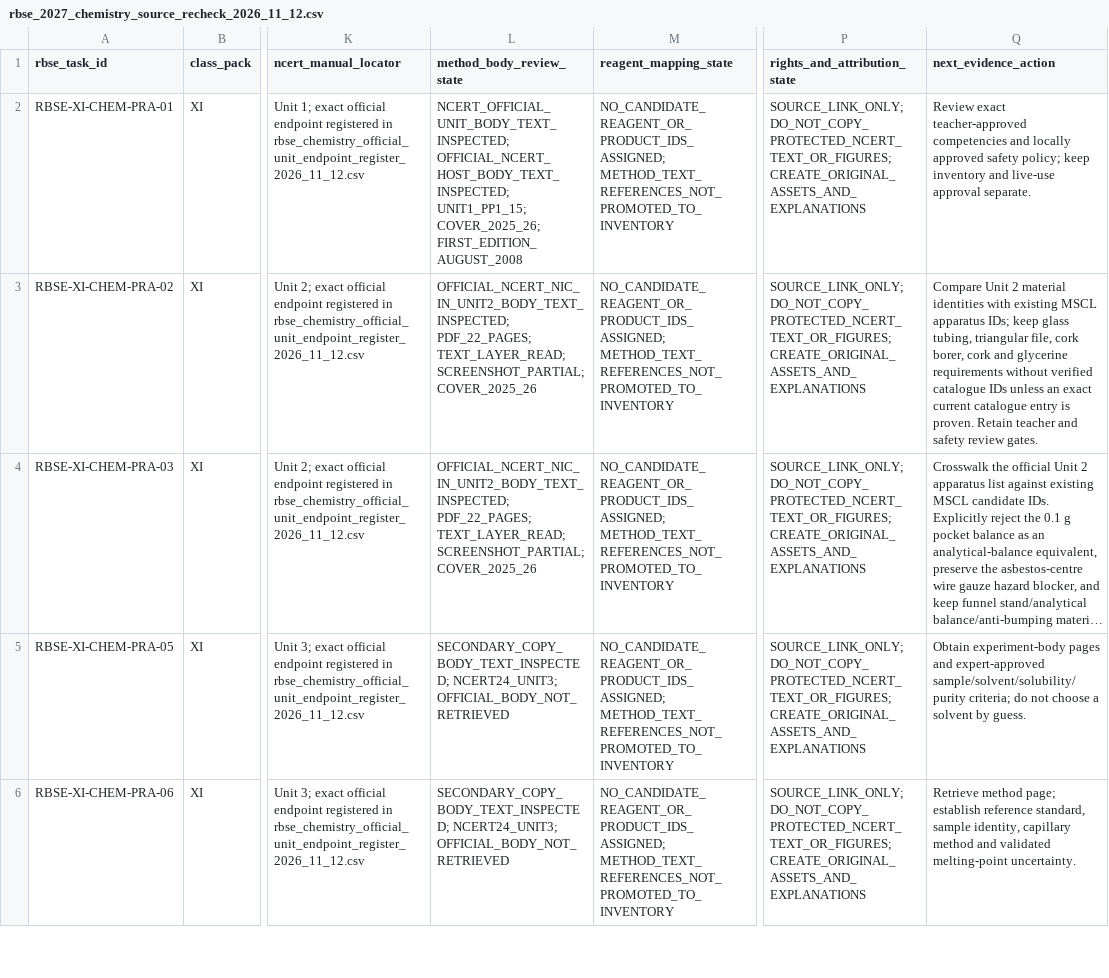
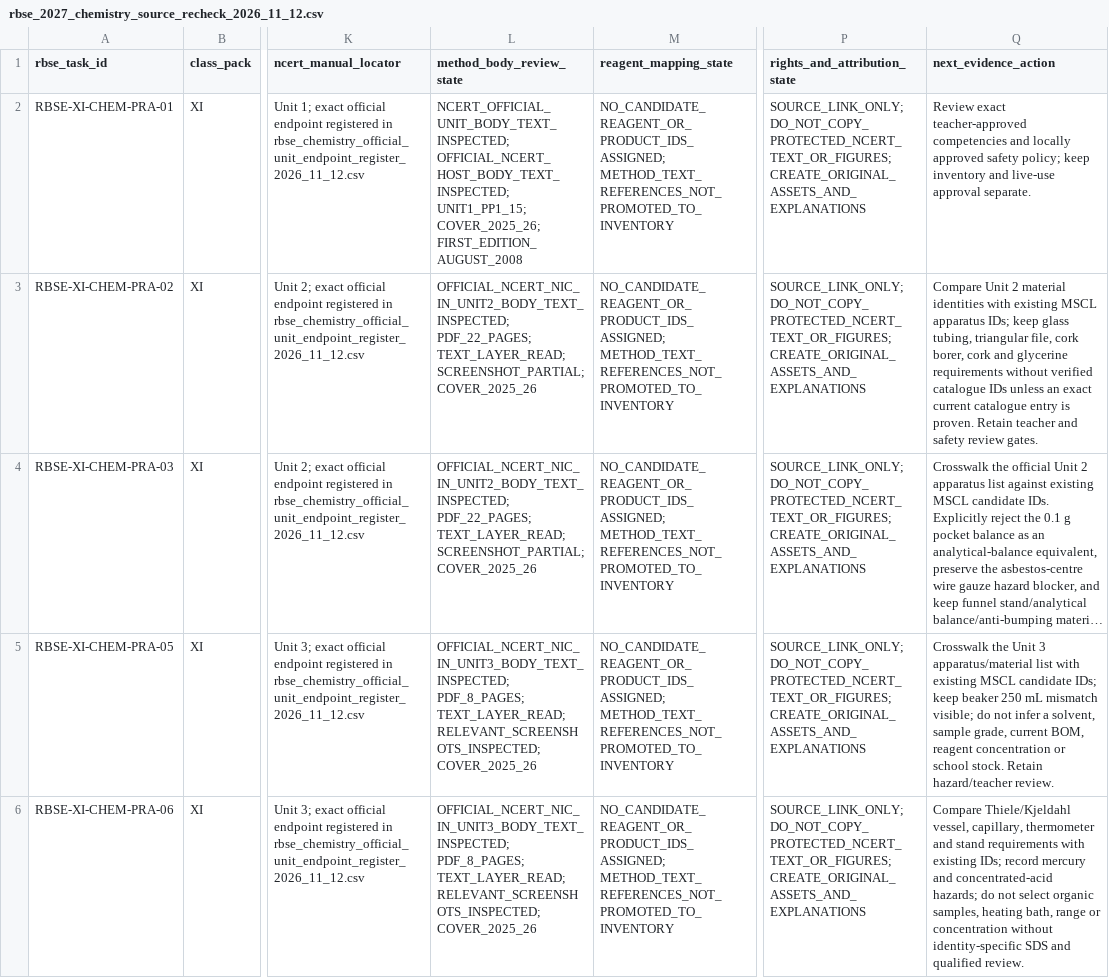
Before and after one commit to snchat78-svg/LabVerse, a CSV file: data/catalogues/rbse_2027_chemistry_source_recheck_2026_11_12.csv, drawn as a sheet; only a part is shown, gaps mark what is left out; long unchanged cells end in …; the diff covers the shown part only; the diff names each change by its address in the sheet, - before the commit and + after, or states it on an @@ line.

Commit message:
Update Chemistry PRA-05 to PRA-07 primary source states

```diff
--- a/data/catalogues/rbse_2027_chemistry_source_recheck_2026_11_12.csv
+++ b/data/catalogues/rbse_2027_chemistry_source_recheck_2026_11_12.csv
-L5:L6 (method_body_review_state): SECONDARY_COPY_BODY_TEXT_INSPECTED; NCERT24_UNIT3; OFFICIAL_BODY_NOT_RETRIEVED
+L5:L6 (method_body_review_state): OFFICIAL_NCERT_NIC_IN_UNIT3_BODY_TEXT_INSPECTED; PDF_8_PAGES; TEXT_LAYER_READ; RELEVANT_SCREENSHOTS_INSPECTED; COVER_2025_26
-Q5 (next_evidence_action): Obtain experiment-body pages and expert-approved sample/solvent/solubility/purity criteria; do not choose a solvent by guess.
+Q5 (next_evidence_action): Crosswalk the Unit 3 apparatus/material list with existing MSCL candidate IDs; keep beaker 250 mL mismatch visible; do not infer a solvent, sample grade, current BOM, reagent concentration or school stock. Retain hazard/teacher review.
-Q6 (next_evidence_action): Retrieve method page; establish reference standard, sample identity, capillary method and validated melting-point uncertainty.
+Q6 (next_evidence_action): Compare Thiele/Kjeldahl vessel, capillary, thermometer and stand requirements with existing IDs; record mercury and concentrated-acid hazards; do not select organic samples, heating bath, range or concentration without identity-specific SDS and qualified review.
```
Also changed, not shown: 2 edited cells elsewhere in this file.
